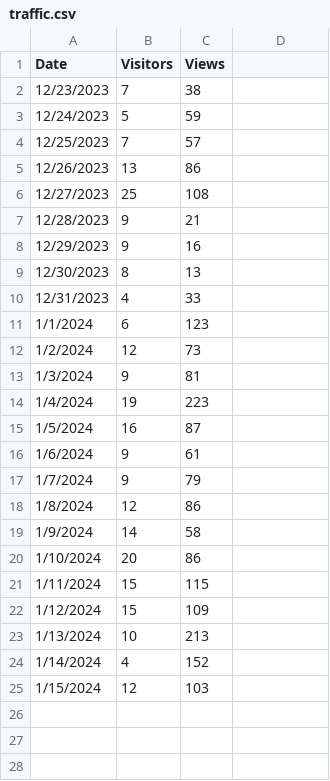
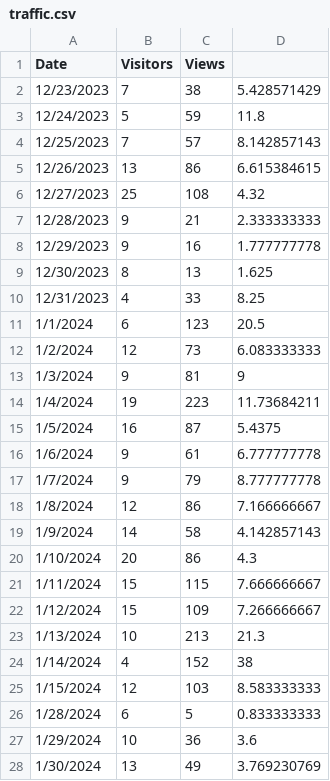
Before and after one commit to RohanBhattacharyya/caliscope, a CSV file: dev/traffic.csv, drawn as a sheet; only a part is shown; the diff covers the shown part only.

Commit message:
update site traffic

```diff
--- a/dev/traffic.csv
+++ b/dev/traffic.csv
@@ -2,24 +2,27 @@ Date,Visitors,Views
-12/23/2023,7,38
-12/24/2023,5,59
-12/25/2023,7,57
-12/26/2023,13,86
-12/27/2023,25,108
-12/28/2023,9,21
-12/29/2023,9,16
-12/30/2023,8,13
-12/31/2023,4,33
-1/1/2024,6,123
-1/2/2024,12,73
-1/3/2024,9,81
-1/4/2024,19,223
-1/5/2024,16,87
-1/6/2024,9,61
-1/7/2024,9,79
-1/8/2024,12,86
-1/9/2024,14,58
-1/10/2024,20,86
-1/11/2024,15,115
-1/12/2024,15,109
-1/13/2024,10,213
-1/14/2024,4,152
-1/15/2024,12,103
+12/23/2023,7,38,5.428571429
+12/24/2023,5,59,11.8
+12/25/2023,7,57,8.142857143
+12/26/2023,13,86,6.615384615
+12/27/2023,25,108,4.32
+12/28/2023,9,21,2.333333333
+12/29/2023,9,16,1.777777778
+12/30/2023,8,13,1.625
+12/31/2023,4,33,8.25
+1/1/2024,6,123,20.5
+1/2/2024,12,73,6.083333333
+1/3/2024,9,81,9
+1/4/2024,19,223,11.73684211
+1/5/2024,16,87,5.4375
+1/6/2024,9,61,6.777777778
+1/7/2024,9,79,8.777777778
+1/8/2024,12,86,7.166666667
+1/9/2024,14,58,4.142857143
+1/10/2024,20,86,4.3
+1/11/2024,15,115,7.666666667
+1/12/2024,15,109,7.266666667
+1/13/2024,10,213,21.3
+1/14/2024,4,152,38
+1/15/2024,12,103,8.583333333
+1/28/2024,6,5,0.833333333
+1/29/2024,10,36,3.6
+1/30/2024,13,49,3.769230769
```
Also changed, not shown: 26 added rows elsewhere in this file.
